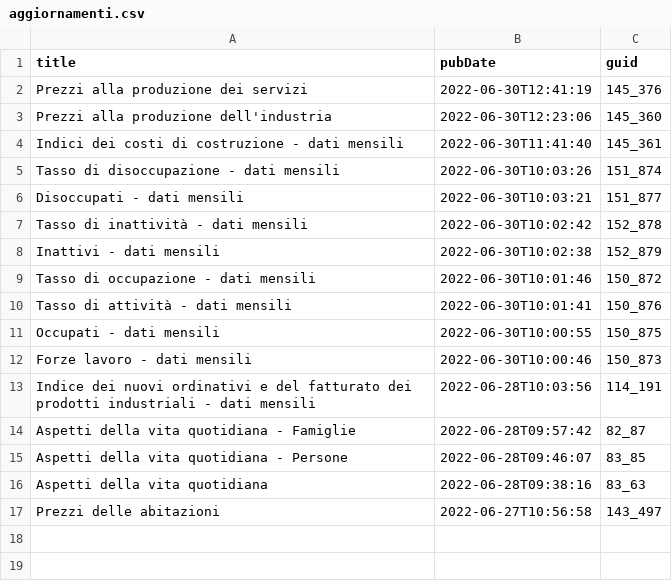
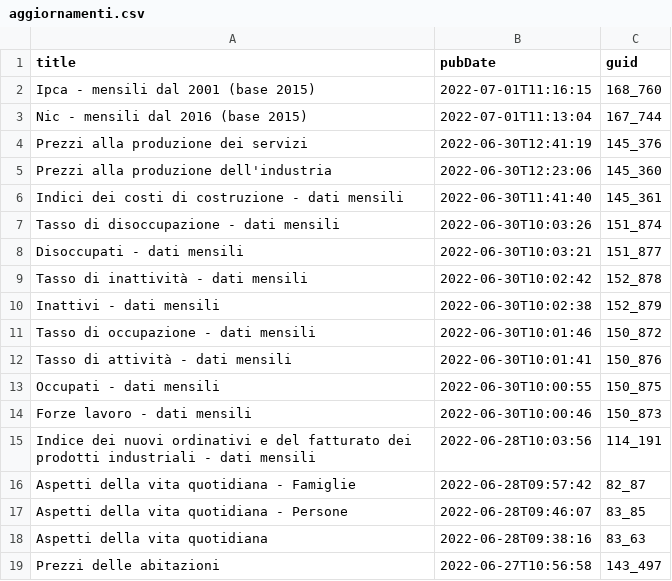
Before and after one commit to ondata/guida-api-istat, a CSV file: risorse/aggiornamenti.csv, drawn as a sheet.

```diff
--- a/risorse/aggiornamenti.csv
+++ b/risorse/aggiornamenti.csv
@@ -1,2 +1,4 @@
 title,pubDate,guid
+Ipca - mensili dal 2001 (base 2015),2022-07-01T11:16:15,168_760
+Nic - mensili dal 2016 (base 2015),2022-07-01T11:13:04,167_744
 Prezzi alla produzione dei servizi,2022-06-30T12:41:19,145_376
```
Also changed, not shown: 1 other file.
